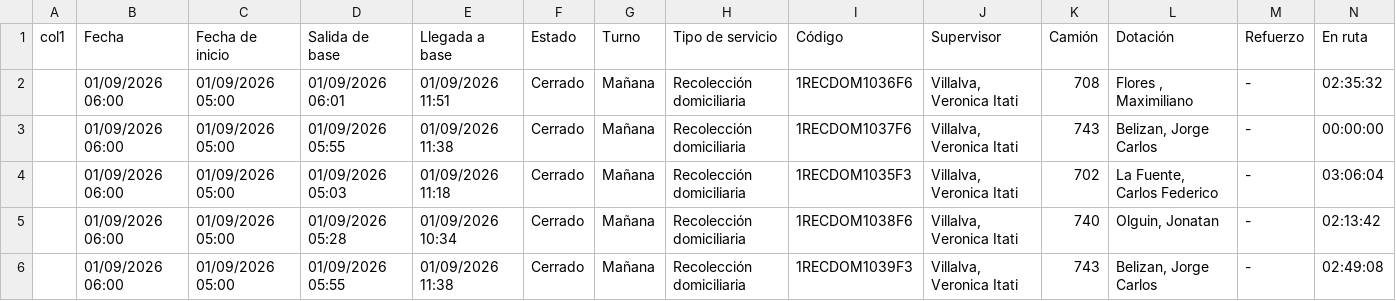
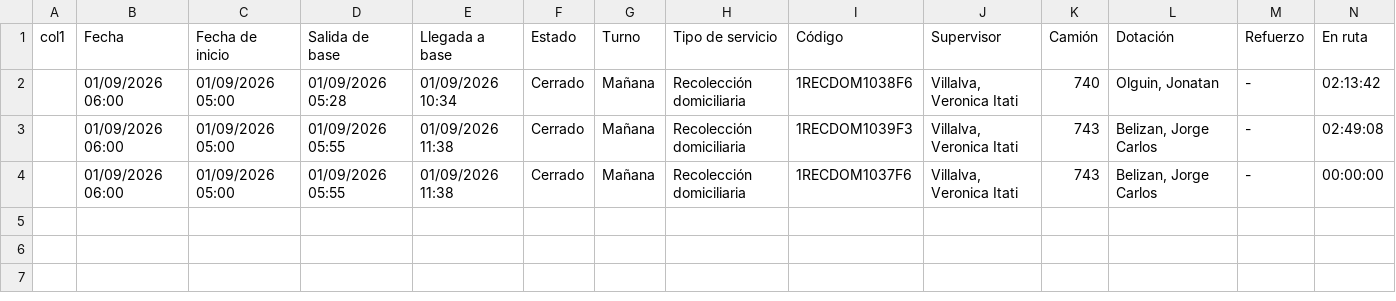
Before and after one commit to franciscossarrio-cyber/urbetrack, a CSV file: data/recorridos_2026-09-01.csv, drawn as a sheet; only a part is shown; removed rows and columns are numbered as before the commit, all else as after; rows hold the shown columns only; the diff names each change by its address in the sheet, - before the commit and + after, or states it on an @@ line.

```diff
--- a/data/recorridos_2026-09-01.csv
+++ b/data/recorridos_2026-09-01.csv
-row 2:  | 01/09/2026 06:00 | 01/09/2026 05:00 | 01/09/2026 06:01 | 01/09/2026 11:51 | Cerrado | Mañana | Recolección domiciliaria | 1RECDOM1036F6 | Villalva, Veronica Itati | 708 | Flores , Maximiliano | - | 02:35:32
-row 4:  | 01/09/2026 06:00 | 01/09/2026 05:00 | 01/09/2026 05:03 | 01/09/2026 11:18 | Cerrado | Mañana | Recolección domiciliaria | 1RECDOM1035F3 | Villalva, Veronica Itati | 702 | La Fuente, Carlos Federico | - | 03:06:04
@@ row 3 moved to row 4: 01/09/2026 06:00 @@
```
Also changed, not shown: data/recorridos_2026-09-02.csv, data/recorridos_2026-09-03.csv, 5 other files.
